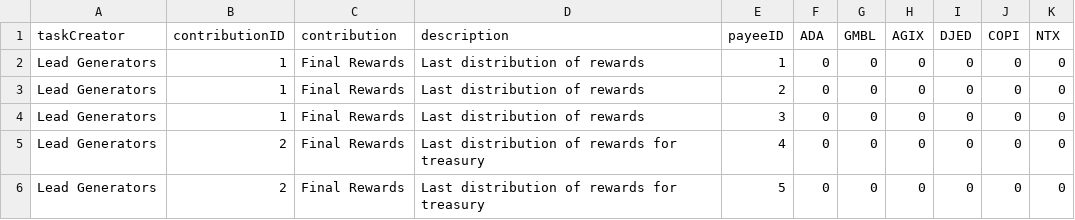
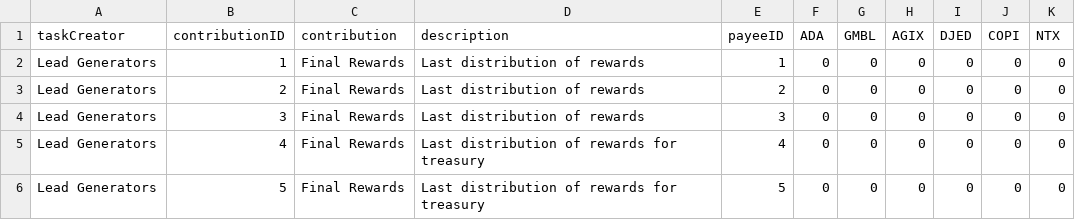
Before and after one commit to treasuryguild/treasury-system-v4, a CSV file: bulk-payments/1683125669870-Lead Generators-payment-sheet.csv, drawn as a sheet.

Commit message:
Update 1683125669870-Lead Generators-payment-sheet.csv

```diff
--- a/bulk-payments/1683125669870-Lead Generators-payment-sheet.csv
+++ b/bulk-payments/1683125669870-Lead Generators-payment-sheet.csv
@@ -2,5 +2,5 @@ taskCreator,contributionID,contribution,description,payeeID,ADA,GMBL,AGIX,DJED,C
 Lead Generators,1,Final Rewards,Last distribution of rewards,1,0,0,0,0,0,0
-Lead Generators,1,Final Rewards,Last distribution of rewards,2,0,0,0,0,0,0
-Lead Generators,1,Final Rewards,Last distribution of rewards,3,0,0,0,0,0,0
-Lead Generators,2,Final Rewards,Last distribution of rewards for treasury,4,0,0,0,0,0,0
-Lead Generators,2,Final Rewards,Last distribution of rewards for treasury,5,0,0,0,0,0,0
+Lead Generators,2,Final Rewards,Last distribution of rewards,2,0,0,0,0,0,0
+Lead Generators,3,Final Rewards,Last distribution of rewards,3,0,0,0,0,0,0
+Lead Generators,4,Final Rewards,Last distribution of rewards for treasury,4,0,0,0,0,0,0
+Lead Generators,5,Final Rewards,Last distribution of rewards for treasury,5,0,0,0,0,0,0
```
